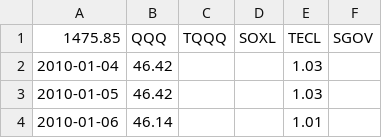
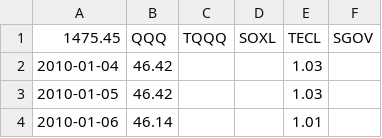
Before and after one commit to Nam-Daesik/CollectCloses, a CSV file: master_regular_close.csv, drawn as a sheet; only a part is shown.

```diff
--- a/master_regular_close.csv
+++ b/master_regular_close.csv
@@ -1,2 +1,2 @@
-1475.85,QQQ,TQQQ,SOXL,TECL,SGOV
+1475.45,QQQ,TQQQ,SOXL,TECL,SGOV
 2010-01-04,46.42,,,1.03,
```
